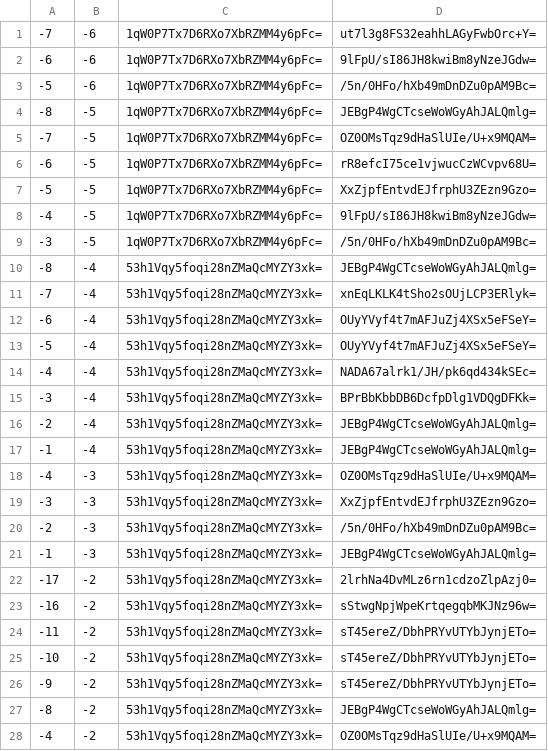
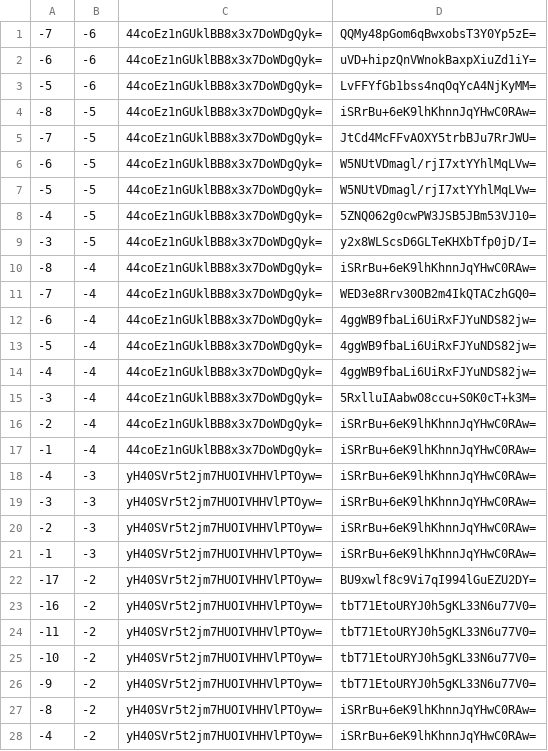
Before and after one commit to counterfitninja/chilled-end, a CSV file: tiles/zoom.-1/metadata/k.-1.-1.csv, drawn as a sheet; only a part is shown; the diff covers the shown part only.

```diff
--- a/tiles/zoom.-1/metadata/k.-1.-1.csv
+++ b/tiles/zoom.-1/metadata/k.-1.-1.csv
@@ -1,28 +1,28 @@
--7,-6,1qW0P7Tx7D6RXo7XbRZMM4y6pFc=,ut7l3g8FS32eahhLAGyFwbOrc+Y=
--6,-6,1qW0P7Tx7D6RXo7XbRZMM4y6pFc=,9lFpU/sI86JH8kwiBm8yNzeJGdw=
--5,-6,1qW0P7Tx7D6RXo7XbRZMM4y6pFc=,/5n/0HFo/hXb49mDnDZu0pAM9Bc=
--8,-5,1qW0P7Tx7D6RXo7XbRZMM4y6pFc=,JEBgP4WgCTcseWoWGyAhJALQmlg=
--7,-5,1qW0P7Tx7D6RXo7XbRZMM4y6pFc=,OZ0OMsTqz9dHaSlUIe/U+x9MQAM=
--6,-5,1qW0P7Tx7D6RXo7XbRZMM4y6pFc=,rR8efcI75ce1vjwucCzWCvpv68U=
--5,-5,1qW0P7Tx7D6RXo7XbRZMM4y6pFc=,XxZjpfEntvdEJfrphU3ZEzn9Gzo=
--4,-5,1qW0P7Tx7D6RXo7XbRZMM4y6pFc=,9lFpU/sI86JH8kwiBm8yNzeJGdw=
--3,-5,1qW0P7Tx7D6RXo7XbRZMM4y6pFc=,/5n/0HFo/hXb49mDnDZu0pAM9Bc=
--8,-4,53h1Vqy5foqi28nZMaQcMYZY3xk=,JEBgP4WgCTcseWoWGyAhJALQmlg=
--7,-4,53h1Vqy5foqi28nZMaQcMYZY3xk=,xnEqLKLK4tSho2sOUjLCP3ERlyk=
--6,-4,53h1Vqy5foqi28nZMaQcMYZY3xk=,OUyYVyf4t7mAFJuZj4XSx5eFSeY=
--5,-4,53h1Vqy5foqi28nZMaQcMYZY3xk=,OUyYVyf4t7mAFJuZj4XSx5eFSeY=
--4,-4,53h1Vqy5foqi28nZMaQcMYZY3xk=,NADA67alrk1/JH/pk6qd434kSEc=
--3,-4,53h1Vqy5foqi28nZMaQcMYZY3xk=,BPrBbKbbDB6DcfpDlg1VDQgDFKk=
--2,-4,53h1Vqy5foqi28nZMaQcMYZY3xk=,JEBgP4WgCTcseWoWGyAhJALQmlg=
--1,-4,53h1Vqy5foqi28nZMaQcMYZY3xk=,JEBgP4WgCTcseWoWGyAhJALQmlg=
--4,-3,53h1Vqy5foqi28nZMaQcMYZY3xk=,OZ0OMsTqz9dHaSlUIe/U+x9MQAM=
--3,-3,53h1Vqy5foqi28nZMaQcMYZY3xk=,XxZjpfEntvdEJfrphU3ZEzn9Gzo=
--2,-3,53h1Vqy5foqi28nZMaQcMYZY3xk=,/5n/0HFo/hXb49mDnDZu0pAM9Bc=
--1,-3,53h1Vqy5foqi28nZMaQcMYZY3xk=,JEBgP4WgCTcseWoWGyAhJALQmlg=
--17,-2,53h1Vqy5foqi28nZMaQcMYZY3xk=,2lrhNa4DvMLz6rn1cdzoZlpAzj0=
--16,-2,53h1Vqy5foqi28nZMaQcMYZY3xk=,sStwgNpjWpeKrtqegqbMKJNz96w=
--11,-2,53h1Vqy5foqi28nZMaQcMYZY3xk=,sT45ereZ/DbhPRYvUTYbJynjETo=
--10,-2,53h1Vqy5foqi28nZMaQcMYZY3xk=,sT45ereZ/DbhPRYvUTYbJynjETo=
--9,-2,53h1Vqy5foqi28nZMaQcMYZY3xk=,sT45ereZ/DbhPRYvUTYbJynjETo=
--8,-2,53h1Vqy5foqi28nZMaQcMYZY3xk=,JEBgP4WgCTcseWoWGyAhJALQmlg=
--4,-2,53h1Vqy5foqi28nZMaQcMYZY3xk=,OZ0OMsTqz9dHaSlUIe/U+x9MQAM=
+-7,-6,44coEz1nGUklBB8x3x7DoWDgQyk=,QQMy48pGom6qBwxobsT3Y0Yp5zE=
+-6,-6,44coEz1nGUklBB8x3x7DoWDgQyk=,uVD+hipzQnVWnokBaxpXiuZd1iY=
+-5,-6,44coEz1nGUklBB8x3x7DoWDgQyk=,LvFFYfGb1bss4nqOqYcA4NjKyMM=
+-8,-5,44coEz1nGUklBB8x3x7DoWDgQyk=,iSRrBu+6eK9lhKhnnJqYHwC0RAw=
+-7,-5,44coEz1nGUklBB8x3x7DoWDgQyk=,JtCd4McFFvAOXY5trbBJu7RrJWU=
+-6,-5,44coEz1nGUklBB8x3x7DoWDgQyk=,W5NUtVDmagl/rjI7xtYYhlMqLVw=
+-5,-5,44coEz1nGUklBB8x3x7DoWDgQyk=,W5NUtVDmagl/rjI7xtYYhlMqLVw=
+-4,-5,44coEz1nGUklBB8x3x7DoWDgQyk=,5ZNQ062g0cwPW3JSB5JBm53VJ10=
+-3,-5,44coEz1nGUklBB8x3x7DoWDgQyk=,y2x8WLScsD6GLTeKHXbTfp0jD/I=
+-8,-4,44coEz1nGUklBB8x3x7DoWDgQyk=,iSRrBu+6eK9lhKhnnJqYHwC0RAw=
+-7,-4,44coEz1nGUklBB8x3x7DoWDgQyk=,WED3e8Rrv30OB2m4IkQTACzhGQ0=
+-6,-4,44coEz1nGUklBB8x3x7DoWDgQyk=,4ggWB9fbaLi6UiRxFJYuNDS82jw=
+-5,-4,44coEz1nGUklBB8x3x7DoWDgQyk=,4ggWB9fbaLi6UiRxFJYuNDS82jw=
+-4,-4,44coEz1nGUklBB8x3x7DoWDgQyk=,4ggWB9fbaLi6UiRxFJYuNDS82jw=
+-3,-4,44coEz1nGUklBB8x3x7DoWDgQyk=,5RxlluIAabwO8ccu+S0K0cT+k3M=
+-2,-4,44coEz1nGUklBB8x3x7DoWDgQyk=,iSRrBu+6eK9lhKhnnJqYHwC0RAw=
+-1,-4,44coEz1nGUklBB8x3x7DoWDgQyk=,iSRrBu+6eK9lhKhnnJqYHwC0RAw=
+-4,-3,yH40SVr5t2jm7HUOIVHHVlPTOyw=,iSRrBu+6eK9lhKhnnJqYHwC0RAw=
+-3,-3,yH40SVr5t2jm7HUOIVHHVlPTOyw=,iSRrBu+6eK9lhKhnnJqYHwC0RAw=
+-2,-3,yH40SVr5t2jm7HUOIVHHVlPTOyw=,iSRrBu+6eK9lhKhnnJqYHwC0RAw=
+-1,-3,yH40SVr5t2jm7HUOIVHHVlPTOyw=,iSRrBu+6eK9lhKhnnJqYHwC0RAw=
+-17,-2,yH40SVr5t2jm7HUOIVHHVlPTOyw=,BU9xwlf8c9Vi7qI994lGuEZU2DY=
+-16,-2,yH40SVr5t2jm7HUOIVHHVlPTOyw=,tbT71EtoURYJ0h5gKL33N6u77V0=
+-11,-2,yH40SVr5t2jm7HUOIVHHVlPTOyw=,tbT71EtoURYJ0h5gKL33N6u77V0=
+-10,-2,yH40SVr5t2jm7HUOIVHHVlPTOyw=,tbT71EtoURYJ0h5gKL33N6u77V0=
+-9,-2,yH40SVr5t2jm7HUOIVHHVlPTOyw=,tbT71EtoURYJ0h5gKL33N6u77V0=
+-8,-2,yH40SVr5t2jm7HUOIVHHVlPTOyw=,iSRrBu+6eK9lhKhnnJqYHwC0RAw=
+-4,-2,yH40SVr5t2jm7HUOIVHHVlPTOyw=,iSRrBu+6eK9lhKhnnJqYHwC0RAw=
```
Also changed, not shown: 68 edited cells elsewhere in this file, tiles/zoom.-1/metadata/k.-1.0.csv, tiles/zoom.-1/metadata/k.0.-1.csv, 32 other files.
